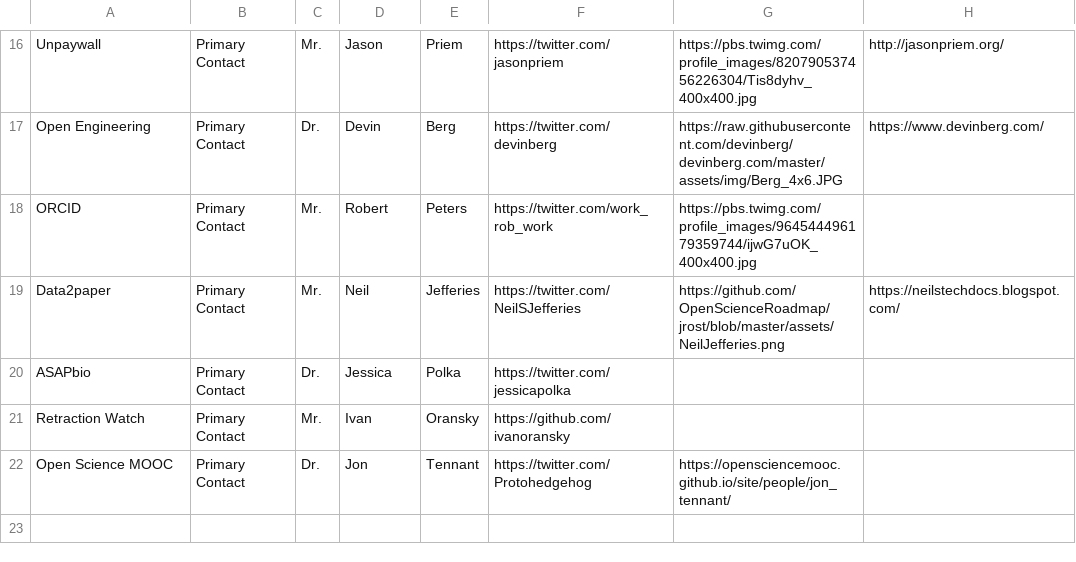
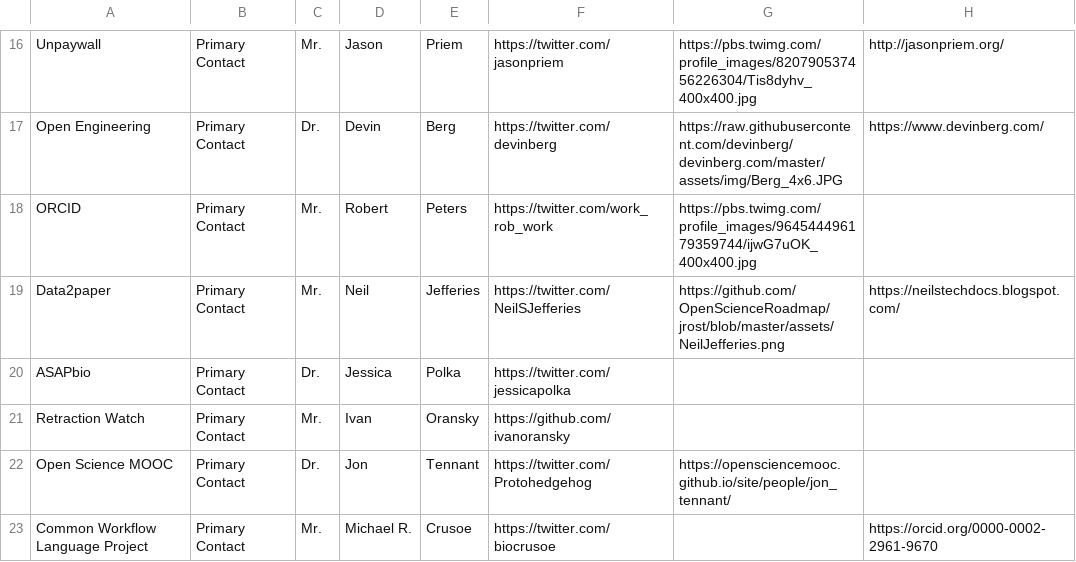
Before and after one commit to OpenScienceRoadmap/jrost, a CSV file: participants/JROSTPeople.csv, drawn as a sheet; only a part is shown, gaps mark what is left out; the diff names each change by its address in the sheet, - before the commit and + after, or states it on an @@ line.

```diff
--- a/participants/JROSTPeople.csv
+++ b/participants/JROSTPeople.csv
+row 23: Common Workflow Language Project | Primary Contact | Mr. | Michael R. | Crusoe | https://twitter.com/biocrusoe |  | https://orcid.org/0000-0002-2961-9670
```
Also changed, not shown: participants/JROSTOrganizations.csv.
